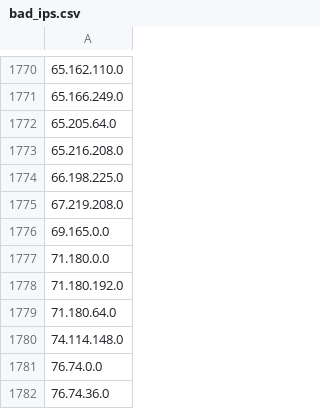
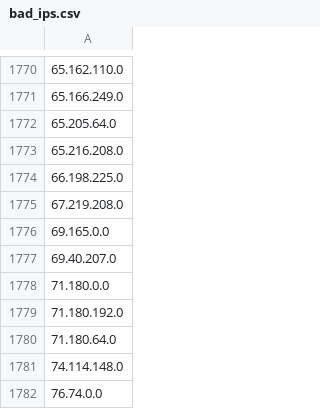
Before and after one commit to Davidlinkcoil/malicious-ip-feeds, a CSV file: bad_ips.csv, drawn as a sheet; only a part is shown, gaps mark what is left out; the shorter side is filled out with more unchanged rows; the diff names each change by its address in the sheet, - before the commit and + after, or states it on an @@ line.

```diff
--- a/bad_ips.csv
+++ b/bad_ips.csv
+row 1777: 69.40.207.0
```
